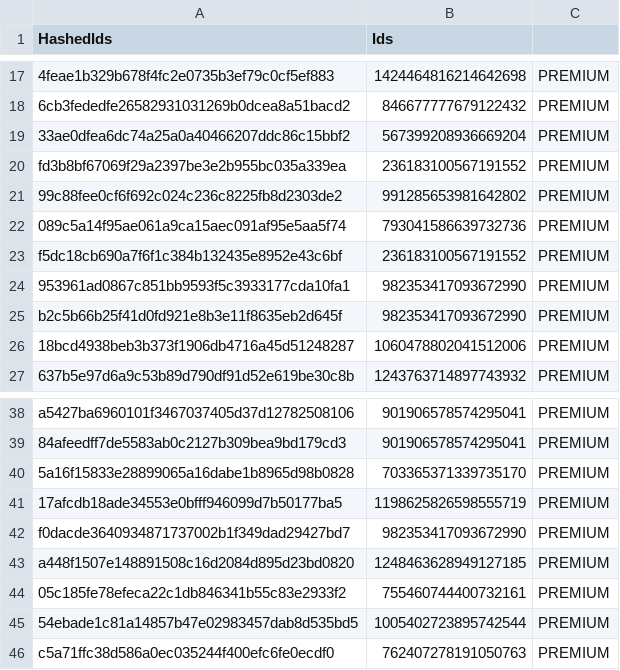
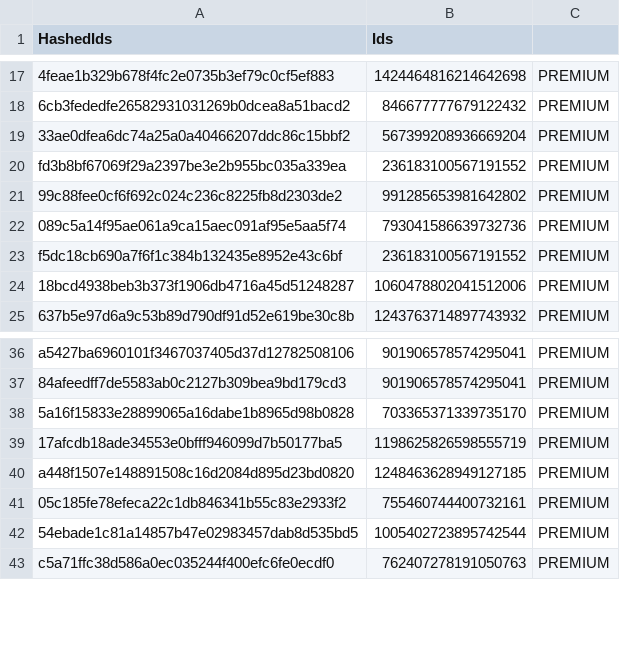
Before and after one commit to vertex-peak/API, a CSV file: API.csv, drawn as a sheet; only a part is shown, gaps mark what is left out; the diff names each change by its address in the sheet, - before the commit and + after, or states it on an @@ line.

Commit message:
Update Premium/Booster CSV

```diff
--- a/API.csv
+++ b/API.csv
-row 24: 953961ad0867c851bb9593f5c3933177cda10fa1 | 982353417093672990 | PREMIUM
-row 25: b2c5b66b25f41d0fd921e8b3e11f8635eb2d645f | 982353417093672990 | PREMIUM
-row 42: f0dacde3640934871737002b1f349dad29427bd7 | 982353417093672990 | PREMIUM
```
